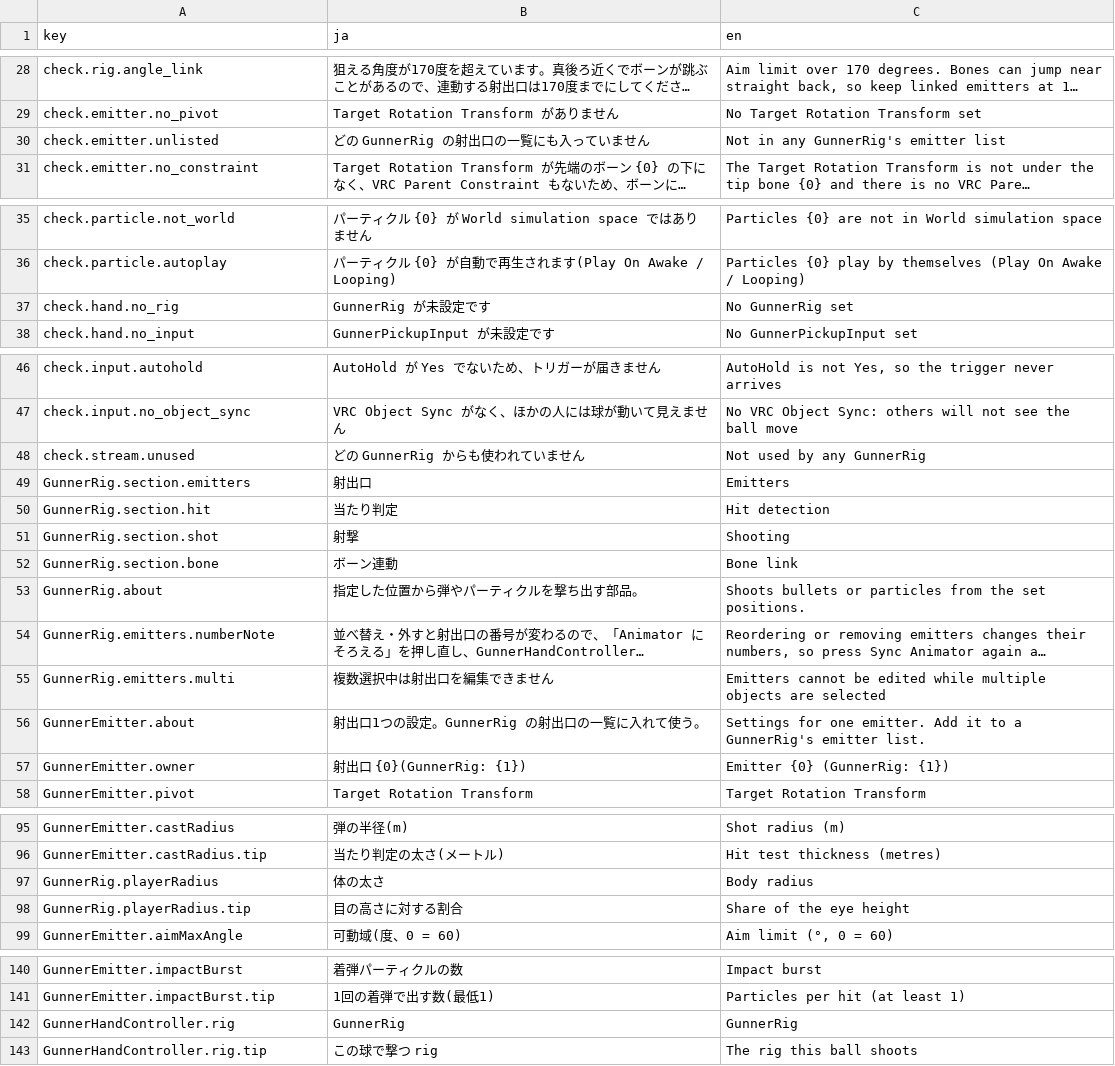
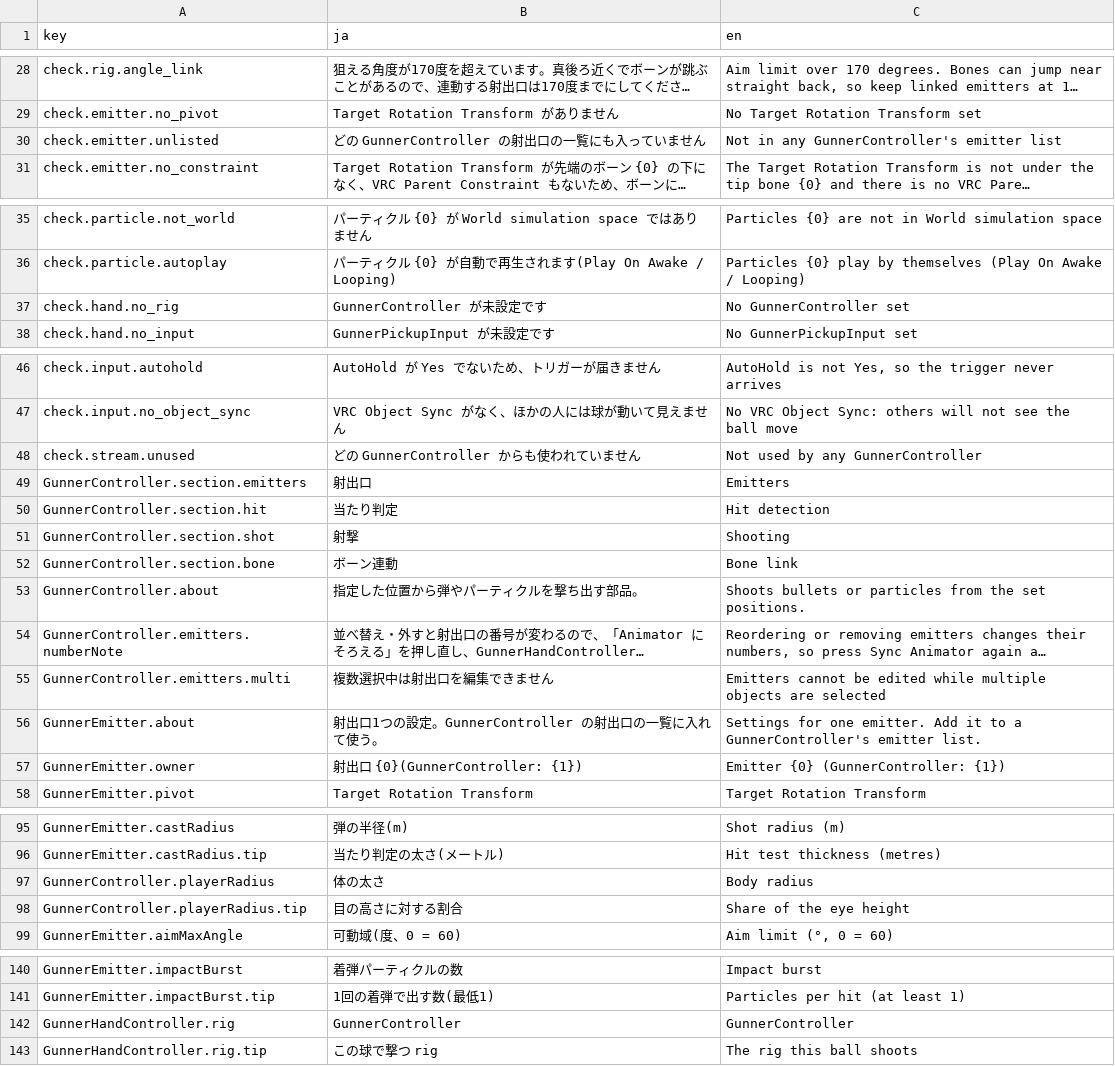
Before and after one commit to mecaota/vrc-gunner-scripts, a TSV file: Editor/strings.tsv, drawn as a sheet; only a part is shown, gaps mark what is left out; long unchanged cells end in …; the diff covers the shown part only; the diff names each change by its address in the sheet, - before the commit and + after, or states it on an @@ line.

```diff
--- a/Editor/strings.tsv
+++ b/Editor/strings.tsv
-B30 (ja): どの GunnerRig の射出口の一覧にも入っていません
+B30 (ja): どの GunnerController の射出口の一覧にも入っていません
-C30 (en): Not in any GunnerRig's emitter list
+C30 (en): Not in any GunnerController's emitter list
-B37 (ja): GunnerRig が未設定です
+B37 (ja): GunnerController が未設定です
-C37 (en): No GunnerRig set
+C37 (en): No GunnerController set
-B48 (ja): どの GunnerRig からも使われていません
+B48 (ja): どの GunnerController からも使われていません
-C48 (en): Not used by any GunnerRig
+C48 (en): Not used by any GunnerController
-A49 (key): GunnerRig.section.emitters
+A49 (key): GunnerController.section.emitters
-A50 (key): GunnerRig.section.hit
+A50 (key): GunnerController.section.hit
-A51 (key): GunnerRig.section.shot
+A51 (key): GunnerController.section.shot
-A52 (key): GunnerRig.section.bone
+A52 (key): GunnerController.section.bone
-A53 (key): GunnerRig.about
+A53 (key): GunnerController.about
-A54 (key): GunnerRig.emitters.numberNote
+A54 (key): GunnerController.emitters.numberNote
-A55 (key): GunnerRig.emitters.multi
+A55 (key): GunnerController.emitters.multi
-B56 (ja): 射出口1つの設定。GunnerRig の射出口の一覧に入れて使う。
+B56 (ja): 射出口1つの設定。GunnerController の射出口の一覧に入れて使う。
-C56 (en): …to a GunnerRig's emitter list.
+C56 (en): …to a GunnerController's emitter list.
-B57 (ja): 射出口 {0}(GunnerRig: {1})
+B57 (ja): 射出口 {0}(GunnerController: {1})
-C57 (en): Emitter {0} (GunnerRig: {1})
+C57 (en): Emitter {0} (GunnerController: {1})
-A97 (key): GunnerRig.playerRadius
+A97 (key): GunnerController.playerRadius
-A98 (key): GunnerRig.playerRadius.tip
+A98 (key): GunnerController.playerRadius.tip
-B142 (ja): GunnerRig
+B142 (ja): GunnerController
-C142 (en): GunnerRig
+C142 (en): GunnerController
```
Also changed, not shown: 16 edited cells elsewhere in this file, 27 other files.
